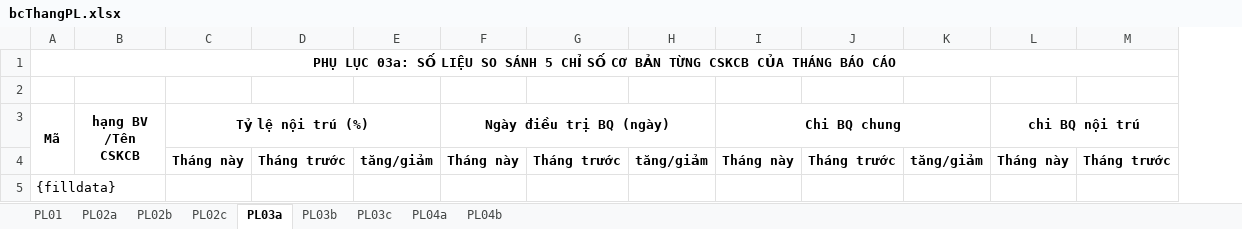
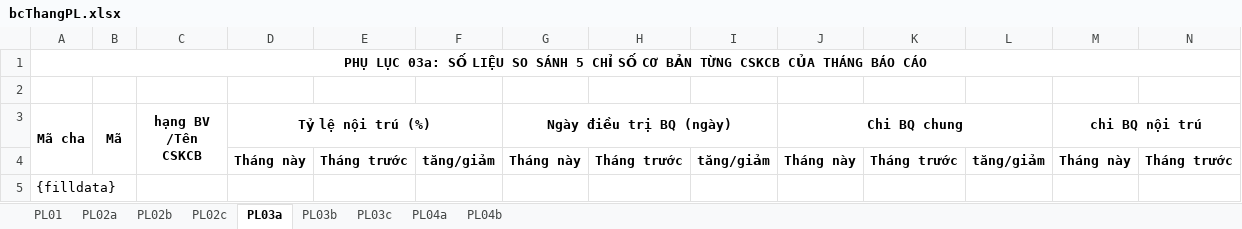
Before and after one commit to hotoancntt15a/ToolBaoCao, an Excel workbook: ToolBaoCao/App_Data/bcThangPL.xlsx, sheet PL03a, drawn as a sheet; only a part is shown; values as stored, in another font and other column widths than the file's, no borders; removed rows and columns are numbered as before the commit, all else as after; the diff names each change by its address in the sheet, - before the commit and + after, or states it on an @@ line.

```diff
--- a/ToolBaoCao/App_Data/bcThangPL.xlsx (sheet PL03a)
+++ b/ToolBaoCao/App_Data/bcThangPL.xlsx (sheet PL03a)
+column A (Mã cha), row 1: PHỤ LỤC 03a: SỐ LIỆU SO SÁNH 5 CHỈ SỐ CƠ BẢN TỪNG CSKCB CỦA THÁNG BÁO CÁO; row 5: {filldata}
-B1 (Mã): PHỤ LỤC 03a: SỐ LIỆU SO SÁNH 5 CHỈ SỐ CƠ BẢN TỪNG CSKCB CỦA THÁNG BÁO CÁO
+B1 (Mã): (empty)
-A1:Q1 merged
-B5 (Mã): {filldata}
+B5 (Mã): (empty)
```
Also changed, not shown: sheet PL03b, sheet PL04b, 1 other file.
